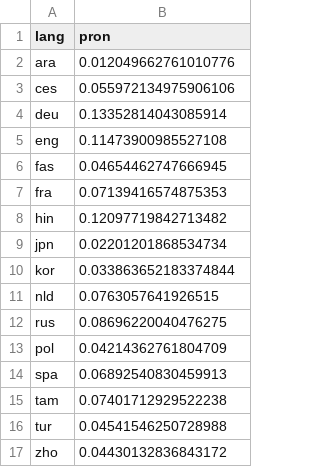
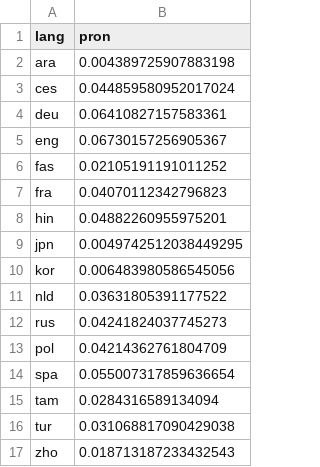
Before and after one commit to hwijeen/langrank, a CSV file: features/pron.csv, drawn as a sheet.

```diff
--- a/features/pron.csv
+++ b/features/pron.csv
@@ -1,17 +1,17 @@
 lang,pron
-ara,0.012049662761010776
-ces,0.055972134975906106
-deu,0.13352814043085914
-eng,0.11473900985527108
-fas,0.04654462747666945
-fra,0.07139416574875353
-hin,0.12097719842713482
-jpn,0.02201201868534734
-kor,0.033863652183374844
-nld,0.0763057641926515
-rus,0.08696220040476275
+ara,0.004389725907883198
+ces,0.044859580952017024
+deu,0.06410827157583361
+eng,0.06730157256905367
+fas,0.02105191191011252
+fra,0.04070112342796823
+hin,0.04882260955975201
+jpn,0.0049742512038449295
+kor,0.006483980586545056
+nld,0.03631805391177522
+rus,0.04241824037745273
 pol,0.04214362761804709
-spa,0.06892540830459913
-tam,0.07401712929522238
-tur,0.04541546250728988
-zho,0.04430132836843172
+spa,0.055007317859636654
+tam,0.0284316589134094
+tur,0.031068817090429038
+zho,0.018713187233432543
```
Also changed, not shown: features/pos-ratio.csv, features/verb.csv, 56 other files.
